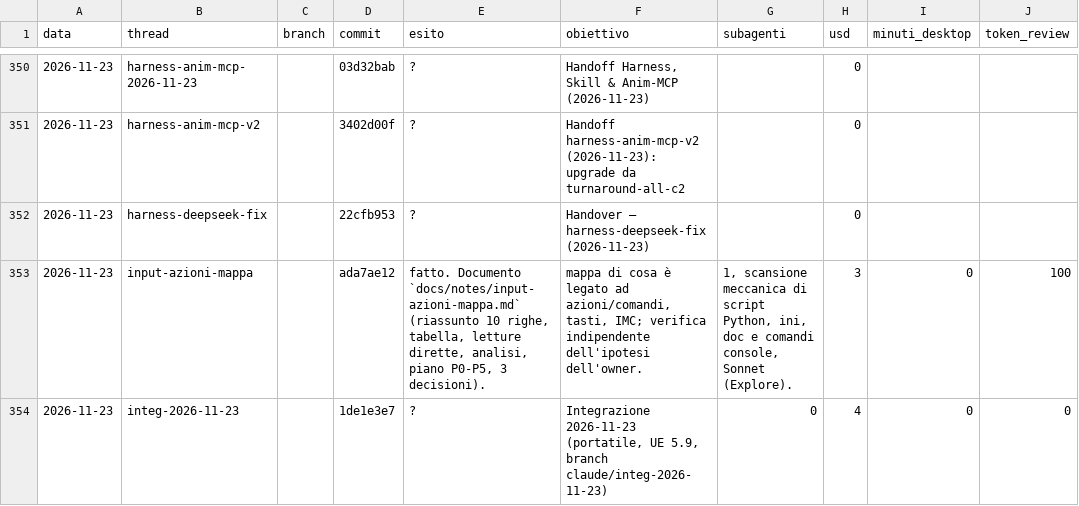
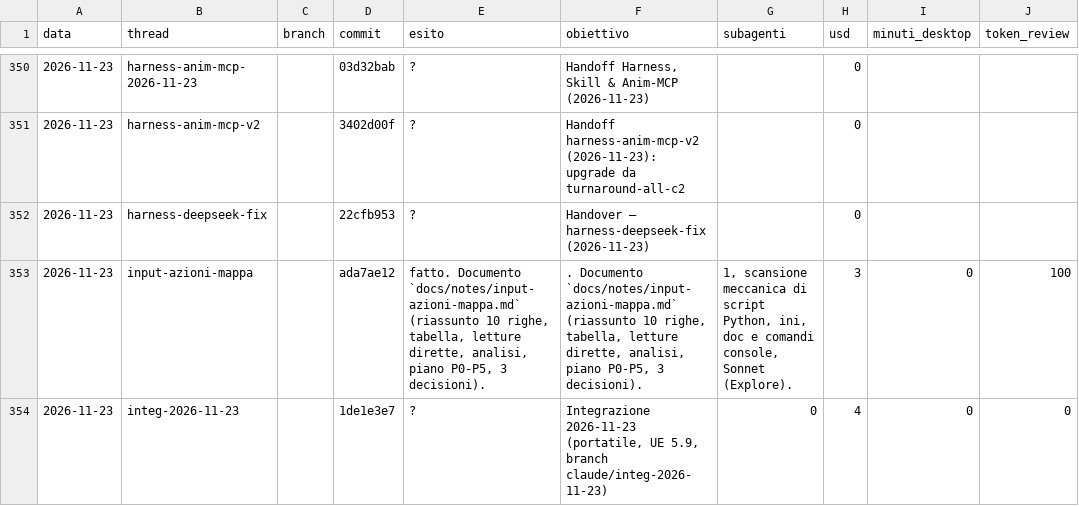
Before and after one commit to xJusteen47/GASP_GiustinoTest_5.8, a CSV file: handoffs/costi.csv, drawn as a sheet; only a part is shown, gaps mark what is left out; the diff covers the shown part only; the diff names each change by its address in the sheet, - before the commit and + after, or states it on an @@ line.

```diff
--- a/handoffs/costi.csv
+++ b/handoffs/costi.csv
-F353 (obiettivo): mappa di cosa è legato ad azioni/comandi, tasti, IMC; verifica indipendente dell'ipotesi dell'owner.
+F353 (obiettivo): . Documento `docs/notes/input-azioni-mappa.md` (riassunto 10 righe, tabella, letture dirette, analisi, piano P0-P5, 3 decisioni).
```
Also changed, not shown: 8 edited cells elsewhere in this file, 10 other files.
